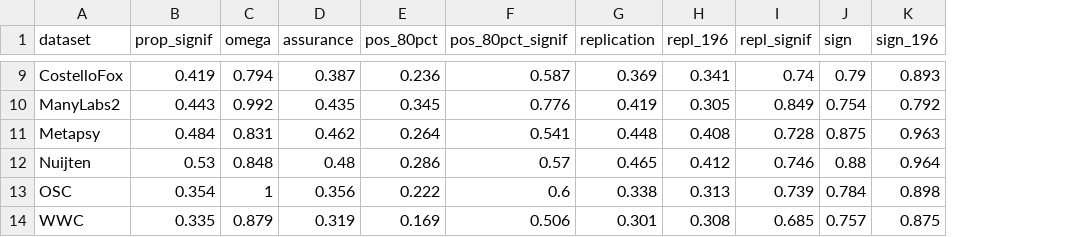
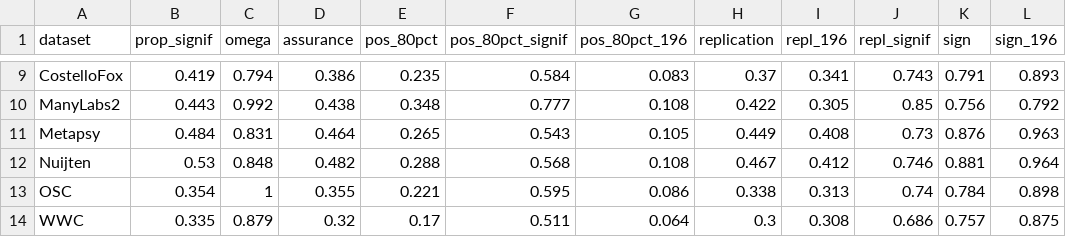
Before and after one commit to wwiecek/BEAR, a CSV file: paper/power_sign_rep.csv, drawn as a sheet; only a part is shown, gaps mark what is left out; addresses are those after the commit; the diff covers the shown part only; the diff names each change by its address in the sheet, - before the commit and + after, or states it on an @@ line.

```diff
--- a/paper/power_sign_rep.csv
+++ b/paper/power_sign_rep.csv
+column G (pos_80pct_196), rows 9-14: 0.083 | 0.108 | 0.105 | 0.108 | 0.086 | 0.064
-D9 (assurance): 0.387
+D9 (assurance): 0.386
-E9 (pos_80pct): 0.236
+E9 (pos_80pct): 0.235
-F9 (pos_80pct_signif): 0.587
+F9 (pos_80pct_signif): 0.584
-H9 (replication): 0.369
+H9 (replication): 0.37
-J9 (repl_signif): 0.74
+J9 (repl_signif): 0.743
-K9 (sign): 0.79
+K9 (sign): 0.791
-D10 (assurance): 0.435
+D10 (assurance): 0.438
-E10 (pos_80pct): 0.345
+E10 (pos_80pct): 0.348
-F10 (pos_80pct_signif): 0.776
+F10 (pos_80pct_signif): 0.777
-H10 (replication): 0.419
+H10 (replication): 0.422
-J10 (repl_signif): 0.849
+J10 (repl_signif): 0.85
-K10 (sign): 0.754
+K10 (sign): 0.756
-D11 (assurance): 0.462
+D11 (assurance): 0.464
-E11 (pos_80pct): 0.264
+E11 (pos_80pct): 0.265
-F11 (pos_80pct_signif): 0.541
+F11 (pos_80pct_signif): 0.543
-H11 (replication): 0.448
+H11 (replication): 0.449
-J11 (repl_signif): 0.728
+J11 (repl_signif): 0.73
-K11 (sign): 0.875
+K11 (sign): 0.876
-D12 (assurance): 0.48
+D12 (assurance): 0.482
-E12 (pos_80pct): 0.286
+E12 (pos_80pct): 0.288
-F12 (pos_80pct_signif): 0.57
+F12 (pos_80pct_signif): 0.568
-H12 (replication): 0.465
+H12 (replication): 0.467
-K12 (sign): 0.88
+K12 (sign): 0.881
-D13 (assurance): 0.356
+D13 (assurance): 0.355
-E13 (pos_80pct): 0.222
+E13 (pos_80pct): 0.221
-F13 (pos_80pct_signif): 0.6
+F13 (pos_80pct_signif): 0.595
-J13 (repl_signif): 0.739
+J13 (repl_signif): 0.74
-D14 (assurance): 0.319
+D14 (assurance): 0.32
-E14 (pos_80pct): 0.169
+E14 (pos_80pct): 0.17
-F14 (pos_80pct_signif): 0.506
+F14 (pos_80pct_signif): 0.511
-H14 (replication): 0.301
+H14 (replication): 0.3
-J14 (repl_signif): 0.685
+J14 (repl_signif): 0.686
```
Also changed, not shown: 35 edited cells elsewhere in this file, 1 other file.
